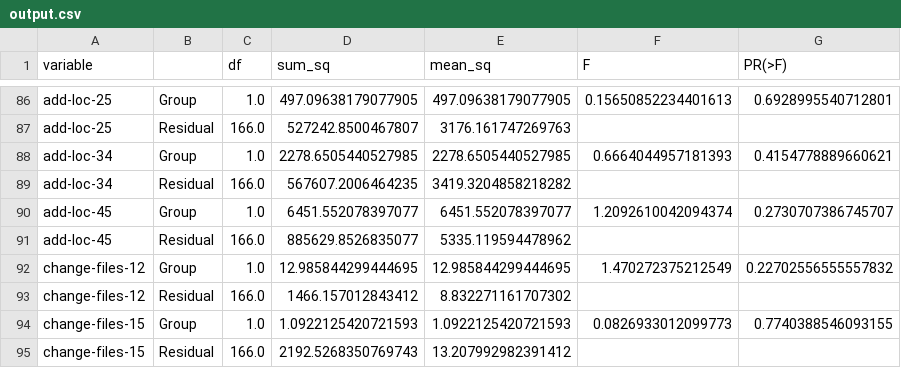
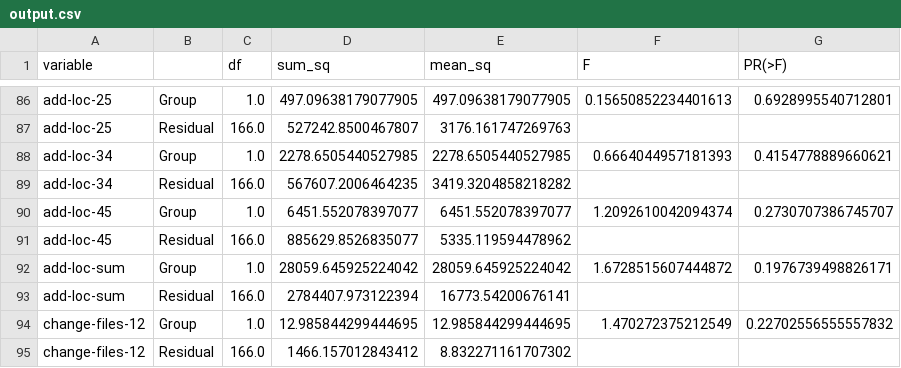
Before and after one commit to ironhacks/spring-2017-analysis, a CSV file: scores/spring-2017-analysis/output.csv, drawn as a sheet; only a part is shown, gaps mark what is left out; the shorter side is filled out with more unchanged rows; the diff names each change by its address in the sheet, - before the commit and + after, or states it on an @@ line.

```diff
--- a/scores/spring-2017-analysis/output.csv
+++ b/scores/spring-2017-analysis/output.csv
+row 92: add-loc-sum | Group | 1.0 | 28059.645925224042 | 28059.645925224042 | 1.6728515607444872 | 0.1976739498826171
+row 93: add-loc-sum | Residual | 166.0 | 2784407.973122394 | 16773.54200676141
```
Also changed, not shown: scores/spring-2017-analysis/long.csv, scores/spring-2017-analysis/overall_phase4.csv, 3 other files.
